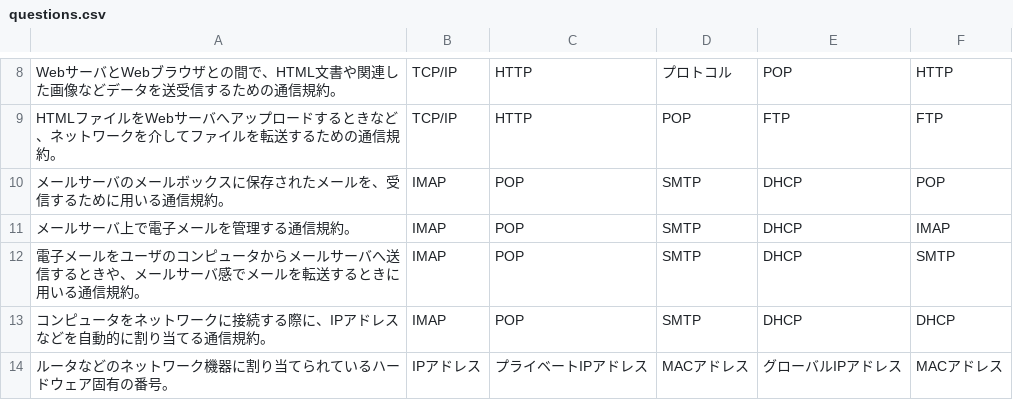
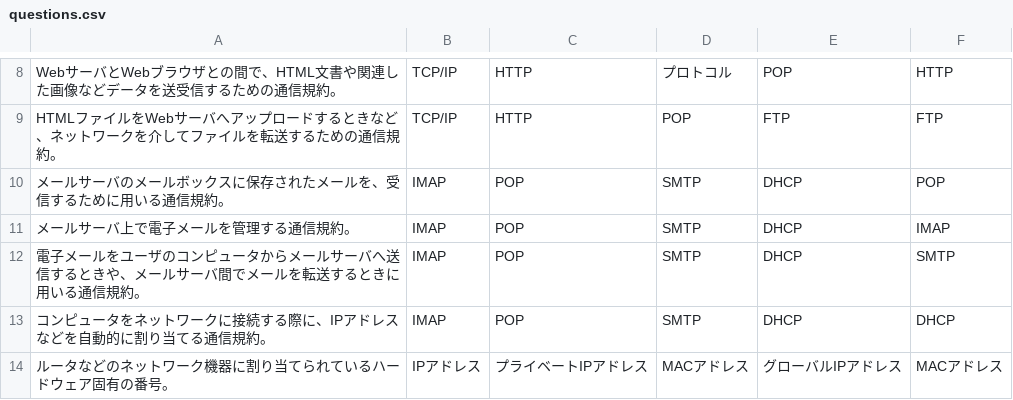
Before and after one commit to ckwp-3074/typing-words, a CSV file: zenjoho/soft-words-test/questions.csv, drawn as a sheet; only a part is shown, gaps mark what is left out.

Commit message:
words-test

```diff
--- a/zenjoho/soft-words-test/questions.csv
+++ b/zenjoho/soft-words-test/questions.csv
@@ -11,3 +11,3 @@ HTMLファイルをWebサーバへアップロードするときなど、ネッ
 メールサーバ上で電子メールを管理する通信規約。,IMAP,POP,SMTP,DHCP,IMAP
-電子メールをユーザのコンピュータからメールサーバへ送信するときや、メールサーバ感でメールを転送するときに用いる通信規約。,IMAP,POP,SMTP,DHCP,SMTP
+電子メールをユーザのコンピュータからメールサーバへ送信するときや、メールサーバ間でメールを転送するときに用いる通信規約。,IMAP,POP,SMTP,DHCP,SMTP
 コンピュータをネットワークに接続する際に、IPアドレスなどを自動的に割り当てる通信規約。,IMAP,POP,SMTP,DHCP,DHCP
```
